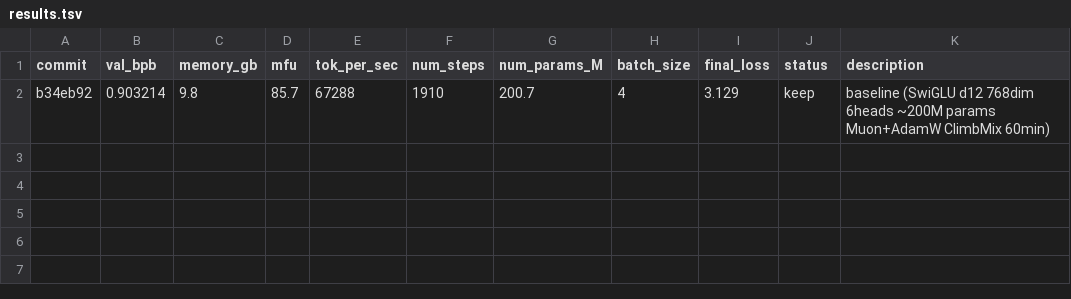
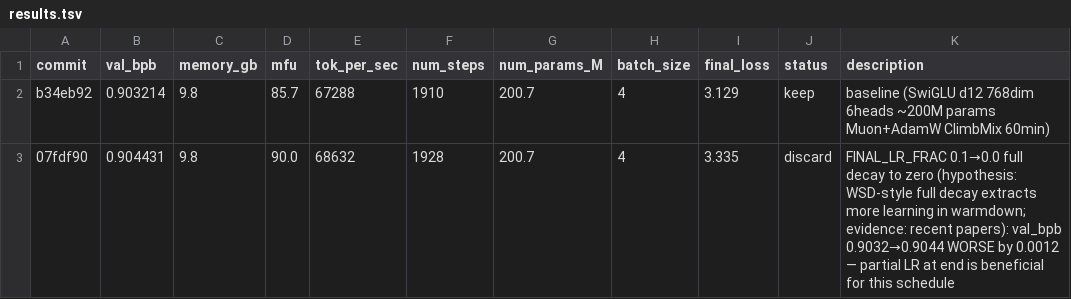
Before and after one commit to Djordje-Stojanovic/TrainRTX5070_60Min, a TSV file: results.tsv, drawn as a sheet; the diff names each change by its address in the sheet, - before the commit and + after, or states it on an @@ line.

Commit message:
results: discard FINAL_LR_FRAC 0.0 (worse by 0.0012)

```diff
--- a/results.tsv
+++ b/results.tsv
+row 3: 07fdf90 | 0.904431 | 9.8 | 90.0 | 68632 | 1928 | 200.7 | 4 | 3.335 | discard | FINAL_LR_FRAC 0.1→0.0 full decay to zero (hypothesis: WSD-style full decay extracts more learning in warmdown; evidence: recent papers): val_bpb 0.9032→0.9044 WORSE by 0.0012 — partial LR at end is beneficial for this schedule
```
